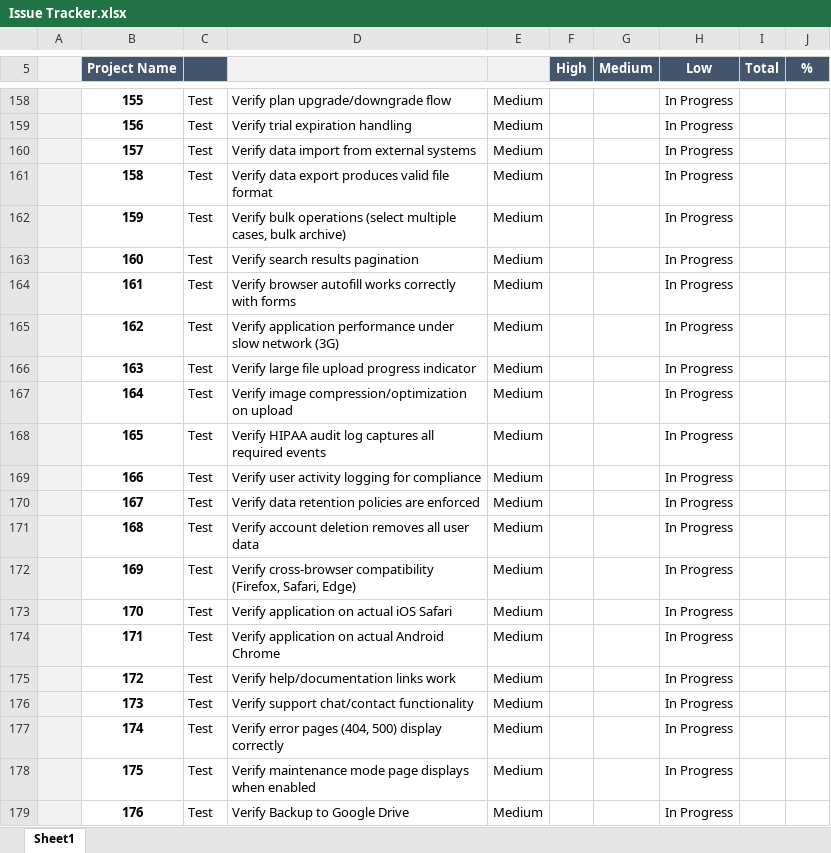
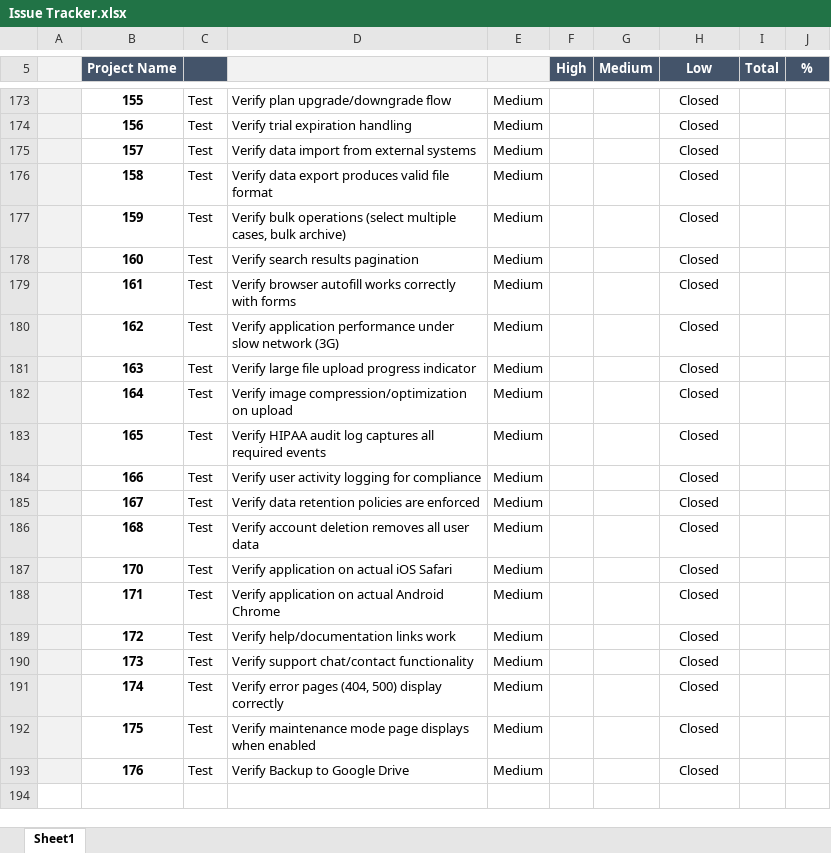
Before and after one commit to jasonhochwender/DentaTrak, an Excel workbook: documentation/Issue Tracker.xlsx, sheet Sheet1, drawn as a sheet; only a part is shown, gaps mark what is left out; values as stored, in another font and other column widths than the file's, no borders; charts and pictures and conditional formats and table styles not drawn; removed rows and columns are numbered as before the commit, all else as after; the diff covers the shown part only; the diff names each change by its address in the sheet, - before the commit and + after, or states it on an @@ line.

```diff
--- a/documentation/Issue Tracker.xlsx (sheet Sheet1)
+++ b/documentation/Issue Tracker.xlsx (sheet Sheet1)
-H173:H186 (Low): In Progress
+H173:H186 (Low): Closed
-row 172:  | 169 | Test | Verify cross-browser compatibility (Firefox, Safari, Edge) | Medium |  |  | In Progress
-H187:H193 (Low): In Progress
+H187:H193 (Low): Closed
```
Also changed, not shown: 18 added rows, 3 removed rows, 37 edited cells and merged cells elsewhere in this sheet, formulas that keep their value, charts or pictures, 37 other files.
